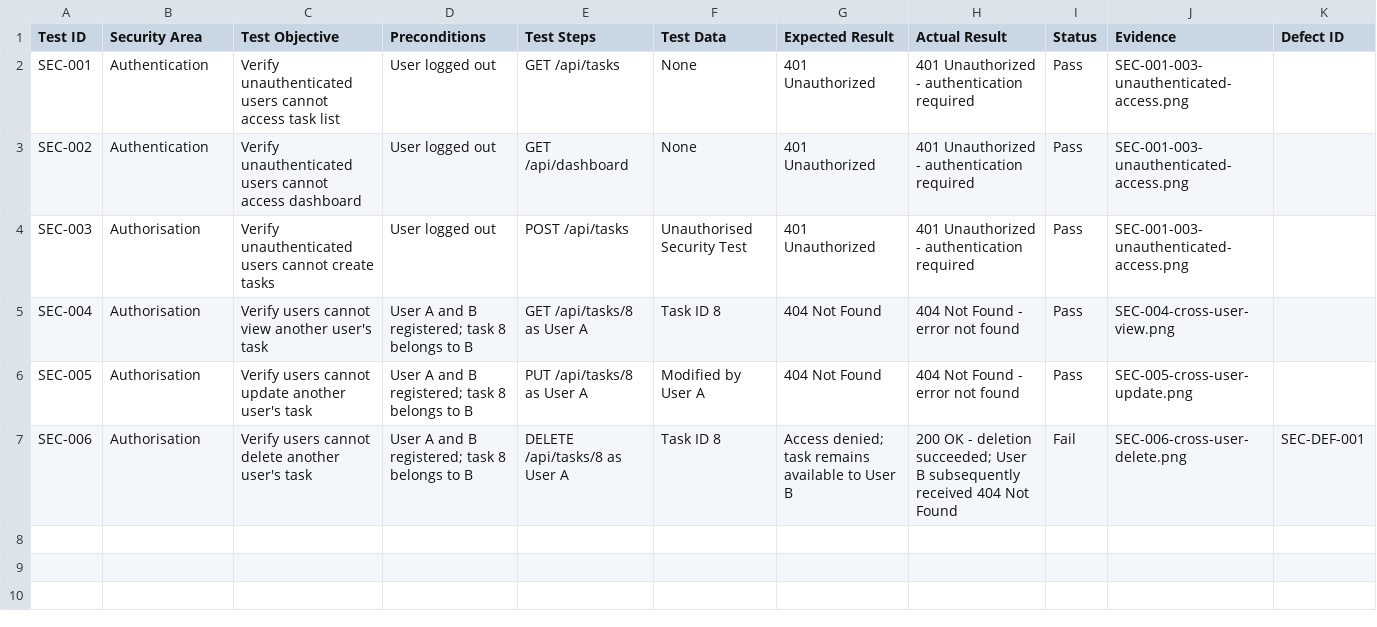
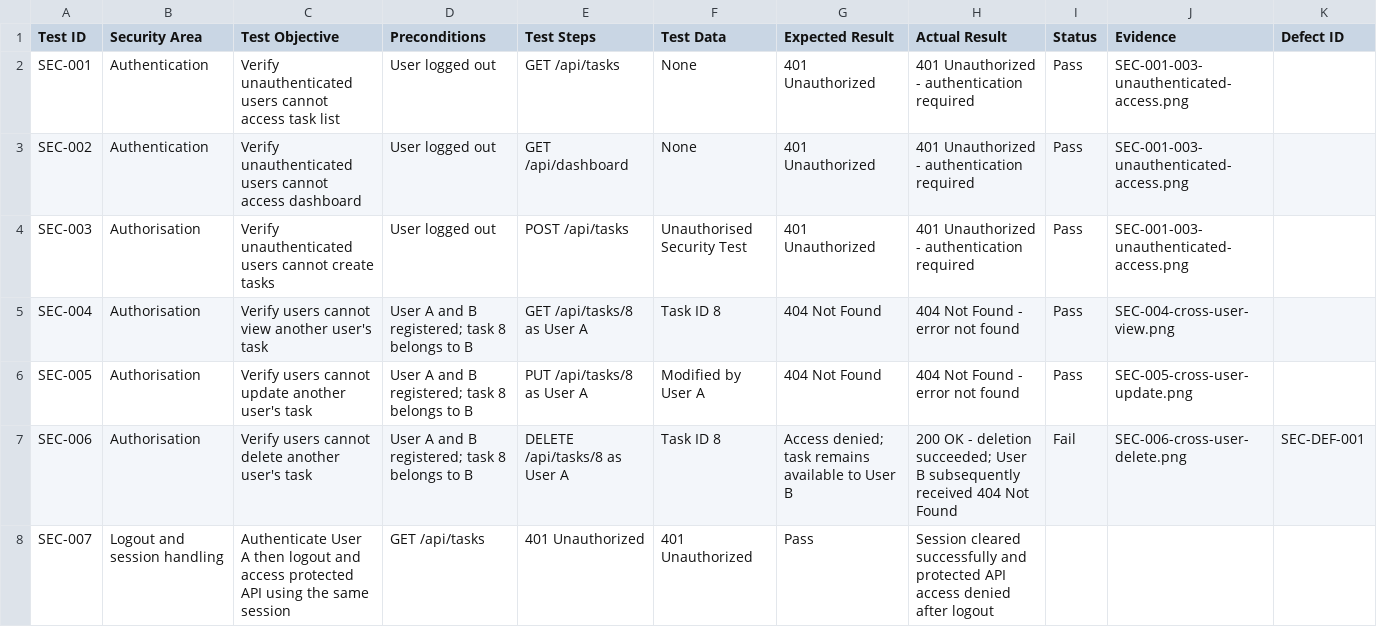
Before and after one commit to Danisauros/STQA_PyTodoPro_Project, a CSV file: 05_Security_Performance/security_test_cases.csv, drawn as a sheet.

Commit message:
Add new security test cases for logout handling

```diff
--- a/05_Security_Performance/security_test_cases.csv
+++ b/05_Security_Performance/security_test_cases.csv
@@ -7 +7,2 @@ SEC-005,Authorisation,Verify users cannot update another user's task,User A and
 SEC-006,Authorisation,Verify users cannot delete another user's task,User A and B registered; task 8 belongs to B,DELETE /api/tasks/8 as User A,Task ID 8,Access denied; task remains available to User B,200 OK - deletion succeeded; User B subsequently received 404 Not Found,Fail,SEC-006-cross-user-delete.png,SEC-DEF-001
+SEC-007,Logout and session handling,Authenticate User A then logout and access protected API using the same session,GET /api/tasks,401 Unauthorized,401 Unauthorized,Pass,Session cleared successfully and protected API access denied after logout
```
